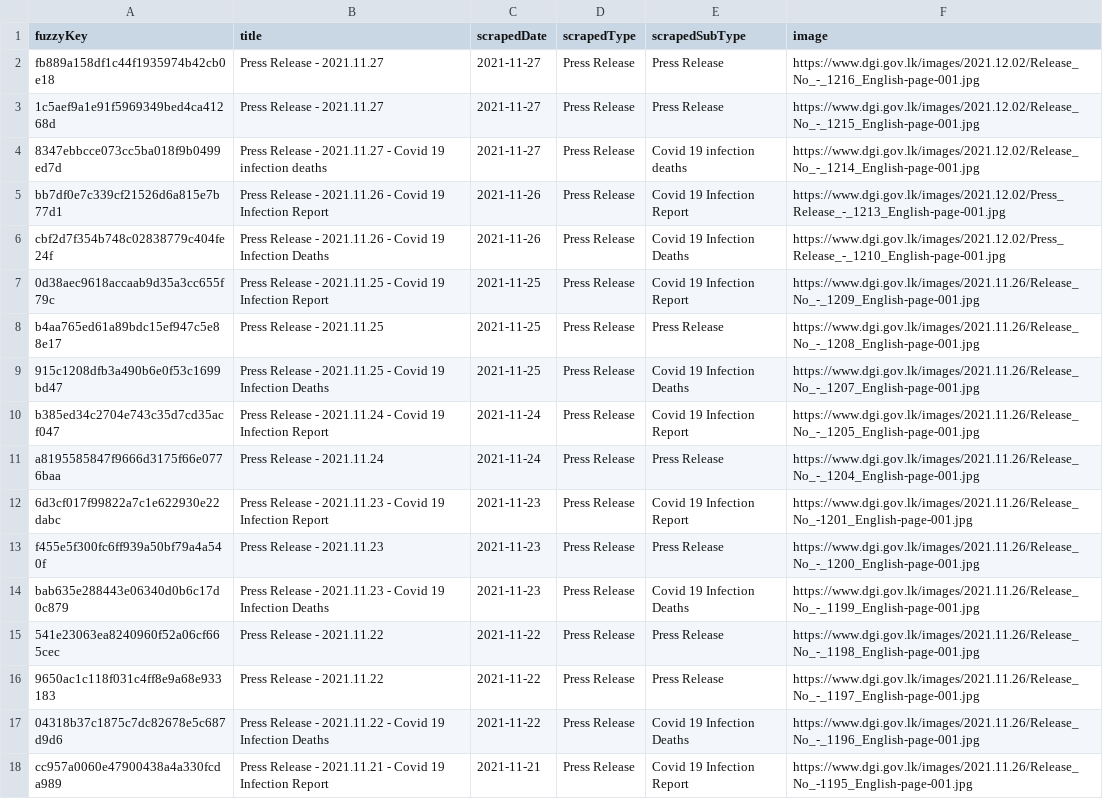
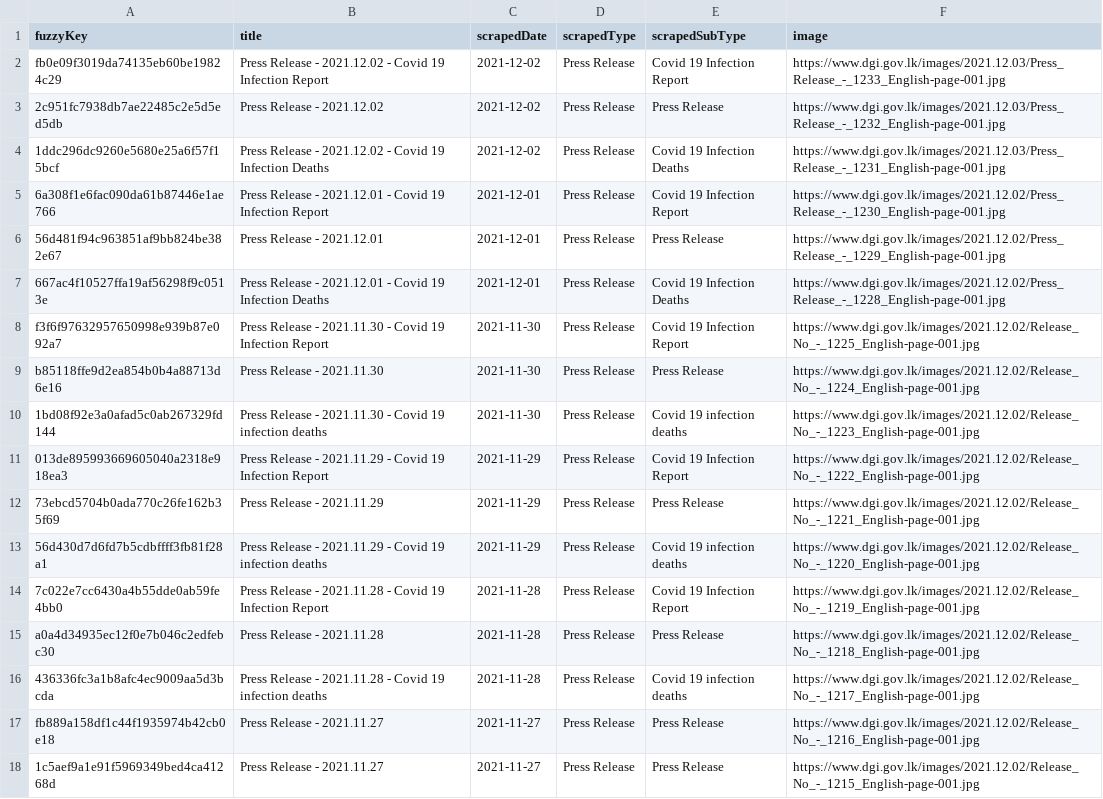
Before and after one commit to kaveenr/covid19-memorial-lk-data, a TSV file: data/dgi_reports_latest.tsv, drawn as a sheet; only a part is shown; the shorter side is filled out with more unchanged rows; the diff names each change by its address in the sheet, - before the commit and + after, or states it on an @@ line.

```diff
--- a/data/dgi_reports_latest.tsv
+++ b/data/dgi_reports_latest.tsv
+row 2: fb0e09f3019da74135eb60be19824c29 | Press Release - 2021.12.02 - Covid 19 Infection Report | 2021-12-02 | Press Release | Covid 19 Infection Report | https://www.dgi.gov.lk/images/2021.12.03/Press_Release_-_1233_English-page-001.jpg
+row 3: 2c951fc7938db7ae22485c2e5d5ed5db | Press Release - 2021.12.02 | 2021-12-02 | Press Release | Press Release | https://www.dgi.gov.lk/images/2021.12.03/Press_Release_-_1232_English-page-001.jpg
+row 4: 1ddc296dc9260e5680e25a6f57f15bcf | Press Release - 2021.12.02 - Covid 19 Infection Deaths | 2021-12-02 | Press Release | Covid 19 Infection Deaths | https://www.dgi.gov.lk/images/2021.12.03/Press_Release_-_1231_English-page-001.jpg
+row 5: 6a308f1e6fac090da61b87446e1ae766 | Press Release - 2021.12.01 - Covid 19 Infection Report | 2021-12-01 | Press Release | Covid 19 Infection Report | https://www.dgi.gov.lk/images/2021.12.02/Press_Release_-_1230_English-page-001.jpg
+row 6: 56d481f94c963851af9bb824be382e67 | Press Release - 2021.12.01 | 2021-12-01 | Press Release | Press Release | https://www.dgi.gov.lk/images/2021.12.02/Press_Release_-_1229_English-page-001.jpg
+row 7: 667ac4f10527ffa19af56298f9c0513e | Press Release - 2021.12.01 - Covid 19 Infection Deaths | 2021-12-01 | Press Release | Covid 19 Infection Deaths | https://www.dgi.gov.lk/images/2021.12.02/Press_Release_-_1228_English-page-001.jpg
+row 8: f3f6f97632957650998e939b87e092a7 | Press Release - 2021.11.30 - Covid 19 Infection Report | 2021-11-30 | Press Release | Covid 19 Infection Report | https://www.dgi.gov.lk/images/2021.12.02/Release_No_-_1225_English-page-001.jpg
+row 9: b85118ffe9d2ea854b0b4a88713d6e16 | Press Release - 2021.11.30 | 2021-11-30 | Press Release | Press Release | https://www.dgi.gov.lk/images/2021.12.02/Release_No_-_1224_English-page-001.jpg
+row 10: 1bd08f92e3a0afad5c0ab267329fd144 | Press Release - 2021.11.30 - Covid 19 infection deaths | 2021-11-30 | Press Release | Covid 19 infection deaths | https://www.dgi.gov.lk/images/2021.12.02/Release_No_-_1223_English-page-001.jpg
+row 11: 013de895993669605040a2318e918ea3 | Press Release - 2021.11.29 - Covid 19 Infection Report | 2021-11-29 | Press Release | Covid 19 Infection Report | https://www.dgi.gov.lk/images/2021.12.02/Release_No_-_1222_English-page-001.jpg
+row 12: 73ebcd5704b0ada770c26fe162b35f69 | Press Release - 2021.11.29 | 2021-11-29 | Press Release | Press Release | https://www.dgi.gov.lk/images/2021.12.02/Release_No_-_1221_English-page-001.jpg
+row 13: 56d430d7d6fd7b5cdbffff3fb81f28a1 | Press Release - 2021.11.29 - Covid 19 infection deaths | 2021-11-29 | Press Release | Covid 19 infection deaths | https://www.dgi.gov.lk/images/2021.12.02/Release_No_-_1220_English-page-001.jpg
+row 14: 7c022e7cc6430a4b55dde0ab59fe4bb0 | Press Release - 2021.11.28 - Covid 19 Infection Report | 2021-11-28 | Press Release | Covid 19 Infection Report | https://www.dgi.gov.lk/images/2021.12.02/Release_No_-_1219_English-page-001.jpg
+row 15: a0a4d34935ec12f0e7b046c2edfebc30 | Press Release - 2021.11.28 | 2021-11-28 | Press Release | Press Release | https://www.dgi.gov.lk/images/2021.12.02/Release_No_-_1218_English-page-001.jpg
+row 16: 436336fc3a1b8afc4ec9009aa5d3bcda | Press Release - 2021.11.28 - Covid 19 infection deaths | 2021-11-28 | Press Release | Covid 19 infection deaths | https://www.dgi.gov.lk/images/2021.12.02/Release_No_-_1217_English-page-001.jpg
```
Also changed, not shown: data/user_keys_latest.tsv, 3 other files.
